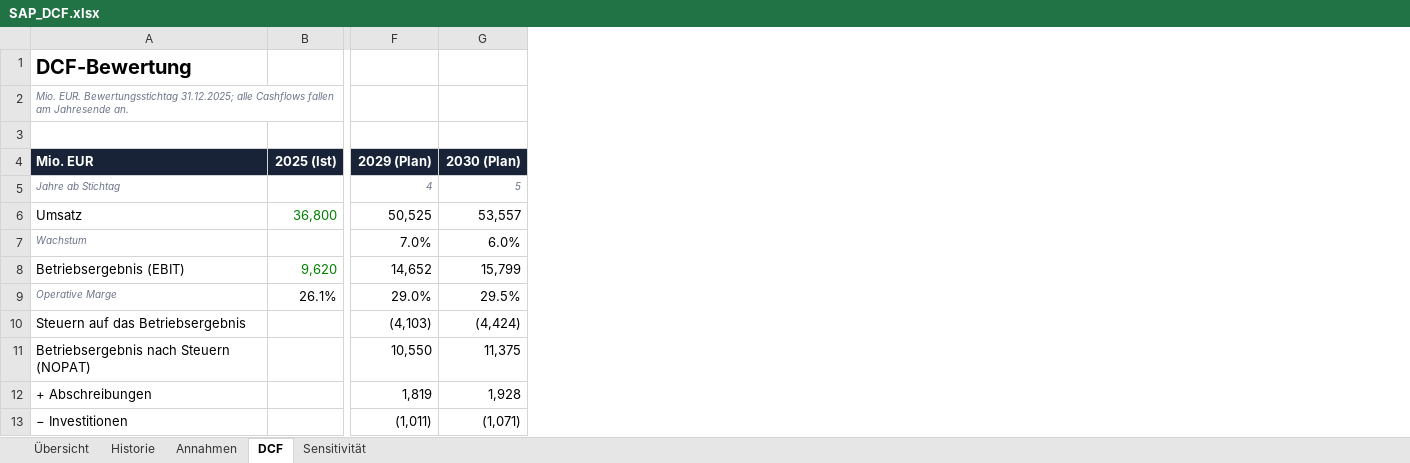
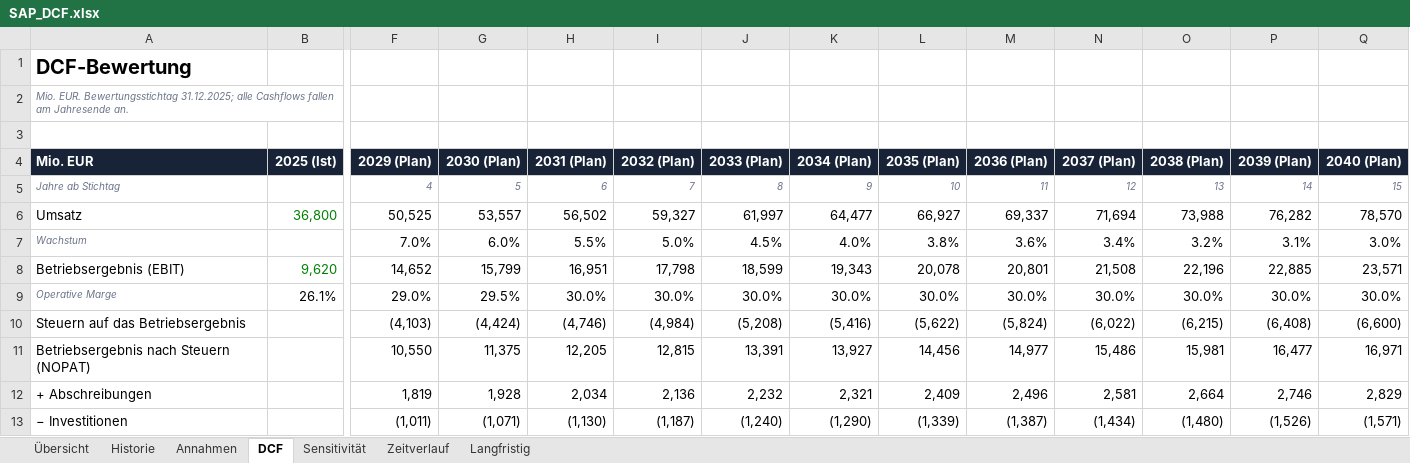
Before and after one commit to Jaywolfy/sap-dcf-bewertung, an Excel workbook: modell/SAP_DCF.xlsx, sheet DCF, drawn as a sheet; only a part is shown, gaps mark what is left out; values as stored, in another font and other column widths than the file's, no borders; the diff covers the shown part only; the diff names each change by its address in the sheet, - before the commit and + after, or states it on an @@ line.

```diff
--- a/modell/SAP_DCF.xlsx (sheet DCF)
+++ b/modell/SAP_DCF.xlsx (sheet DCF)
+sheet tab: Zeitverlauf
+sheet tab: Langfristig
+column H (2031 (Plan)), rows 5-13: 6 | 56,502 | 5.5% | 16,951 | 30.0% | (4,746) | 12,205 | 2,034 | (1,130)
+column I (2032 (Plan)), rows 5-13: 7 | 59,327 | 5.0% | 17,798 | 30.0% | (4,984) | 12,815 | 2,136 | (1,187)
+column J (2033 (Plan)), rows 5-13: 8 | 61,997 | 4.5% | 18,599 | 30.0% | (5,208) | 13,391 | 2,232 | (1,240)
+column K (2034 (Plan)), rows 5-13: 9 | 64,477 | 4.0% | 19,343 | 30.0% | (5,416) | 13,927 | 2,321 | (1,290)
+column L (2035 (Plan)), rows 5-13: 10 | 66,927 | 3.8% | 20,078 | 30.0% | (5,622) | 14,456 | 2,409 | (1,339)
+column M (2036 (Plan)), rows 5-13: 11 | 69,337 | 3.6% | 20,801 | 30.0% | (5,824) | 14,977 | 2,496 | (1,387)
+column N (2037 (Plan)), rows 5-13: 12 | 71,694 | 3.4% | 21,508 | 30.0% | (6,022) | 15,486 | 2,581 | (1,434)
+column O (2038 (Plan)), rows 5-13: 13 | 73,988 | 3.2% | 22,196 | 30.0% | (6,215) | 15,981 | 2,664 | (1,480)
+column P (2039 (Plan)), rows 5-13: 14 | 76,282 | 3.1% | 22,885 | 30.0% | (6,408) | 16,477 | 2,746 | (1,526)
+column Q (2040 (Plan)), rows 5-13: 15 | 78,570 | 3.0% | 23,571 | 30.0% | (6,600) | 16,971 | 2,829 | (1,571)
```
Also changed, not shown: 2 added rows, 2 removed rows and 19 edited cells elsewhere in this sheet, sheet Sensitivität, sheet Annahmen, sheet Übersicht, sheet Historie, charts or pictures, 5 other files.
